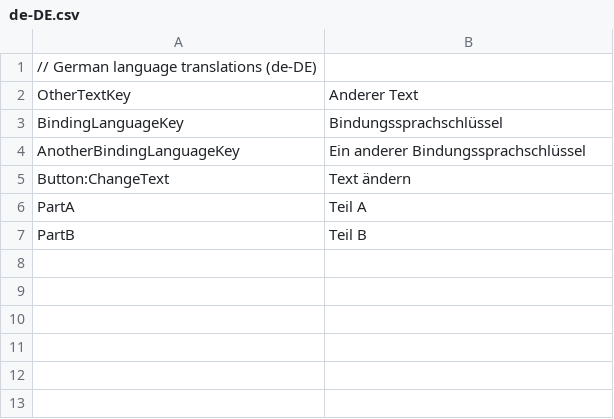
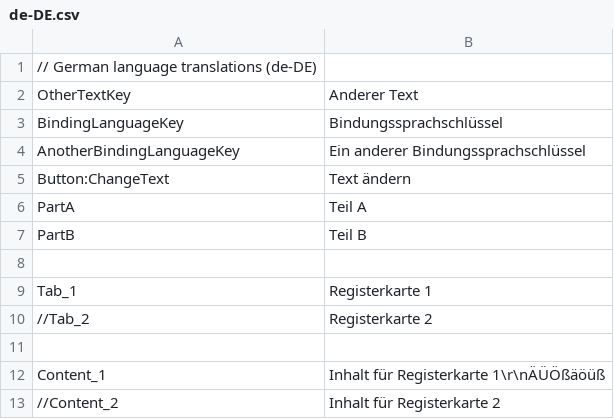
Before and after one commit to 3rikF/wpf-localization, a CSV file: Examples/WpfLocalizationExample/Languages/de-DE.csv, drawn as a sheet; the diff names each change by its address in the sheet, - before the commit and + after, or states it on an @@ line.

```diff
--- a/Examples/WpfLocalizationExample/Languages/de-DE.csv
+++ b/Examples/WpfLocalizationExample/Languages/de-DE.csv
+row 8: (empty)
+row 9: Tab_1 | Registerkarte 1
+row 10: //Tab_2 | Registerkarte 2
+row 11: (empty)
+row 12: Content_1 | Inhalt für Registerkarte 1\r\nÄÜÖßäöüß
+row 13: //Content_2 | Inhalt für Registerkarte 2
```
Also changed, not shown: Examples/WpfLocalizationExample/Languages/en-US.csv, Examples/WpfLocalizationExample/Languages/ja-JP.csv, 4 other files.
